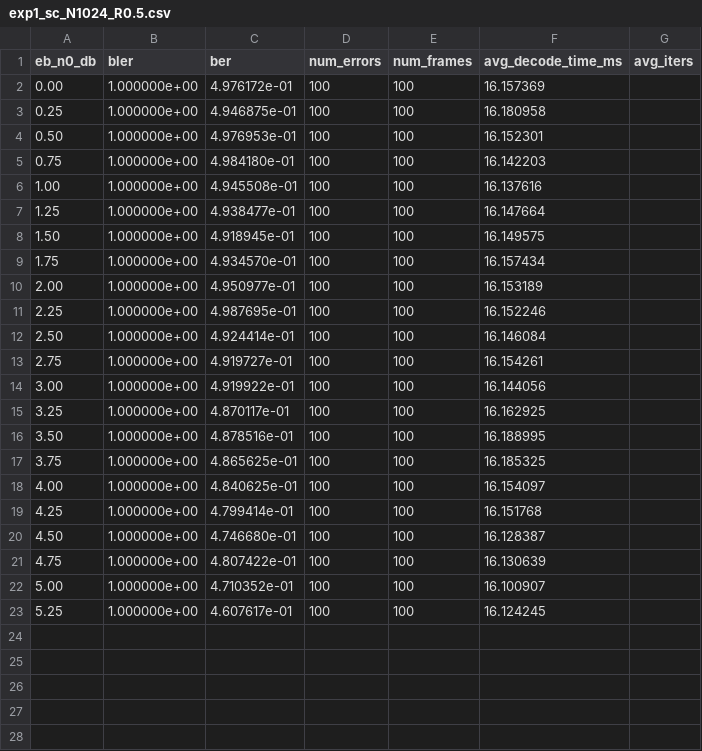
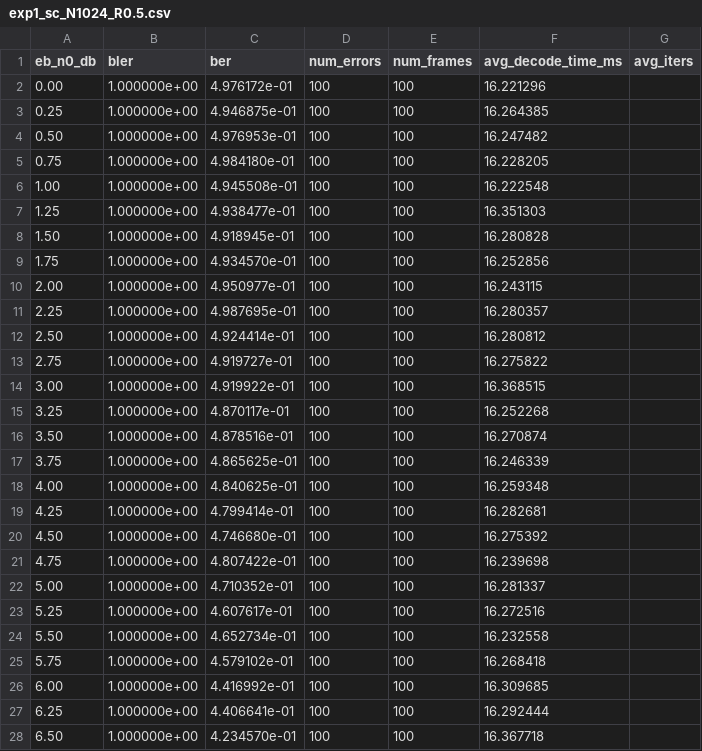
Before and after one commit to shunshun-521/USTC-Compression-Information-Theory, a CSV file: polar_codes/results/exp1_sc_N1024_R0.5.csv, drawn as a sheet; only a part is shown; the diff covers the shown part only.

```diff
--- a/polar_codes/results/exp1_sc_N1024_R0.5.csv
+++ b/polar_codes/results/exp1_sc_N1024_R0.5.csv
@@ -1,23 +1,28 @@
 eb_n0_db,bler,ber,num_errors,num_frames,avg_decode_time_ms,avg_iters
-0.00,1.000000e+00,4.976172e-01,100,100,16.157369,
-0.25,1.000000e+00,4.946875e-01,100,100,16.180958,
-0.50,1.000000e+00,4.976953e-01,100,100,16.152301,
-0.75,1.000000e+00,4.984180e-01,100,100,16.142203,
-1.00,1.000000e+00,4.945508e-01,100,100,16.137616,
-1.25,1.000000e+00,4.938477e-01,100,100,16.147664,
-1.50,1.000000e+00,4.918945e-01,100,100,16.149575,
-1.75,1.000000e+00,4.934570e-01,100,100,16.157434,
-2.00,1.000000e+00,4.950977e-01,100,100,16.153189,
-2.25,1.000000e+00,4.987695e-01,100,100,16.152246,
-2.50,1.000000e+00,4.924414e-01,100,100,16.146084,
-2.75,1.000000e+00,4.919727e-01,100,100,16.154261,
-3.00,1.000000e+00,4.919922e-01,100,100,16.144056,
-3.25,1.000000e+00,4.870117e-01,100,100,16.162925,
-3.50,1.000000e+00,4.878516e-01,100,100,16.188995,
-3.75,1.000000e+00,4.865625e-01,100,100,16.185325,
-4.00,1.000000e+00,4.840625e-01,100,100,16.154097,
-4.25,1.000000e+00,4.799414e-01,100,100,16.151768,
-4.50,1.000000e+00,4.746680e-01,100,100,16.128387,
-4.75,1.000000e+00,4.807422e-01,100,100,16.130639,
-5.00,1.000000e+00,4.710352e-01,100,100,16.100907,
-5.25,1.000000e+00,4.607617e-01,100,100,16.124245,
+0.00,1.000000e+00,4.976172e-01,100,100,16.221296,
+0.25,1.000000e+00,4.946875e-01,100,100,16.264385,
+0.50,1.000000e+00,4.976953e-01,100,100,16.247482,
+0.75,1.000000e+00,4.984180e-01,100,100,16.228205,
+1.00,1.000000e+00,4.945508e-01,100,100,16.222548,
+1.25,1.000000e+00,4.938477e-01,100,100,16.351303,
+1.50,1.000000e+00,4.918945e-01,100,100,16.280828,
+1.75,1.000000e+00,4.934570e-01,100,100,16.252856,
+2.00,1.000000e+00,4.950977e-01,100,100,16.243115,
+2.25,1.000000e+00,4.987695e-01,100,100,16.280357,
+2.50,1.000000e+00,4.924414e-01,100,100,16.280812,
+2.75,1.000000e+00,4.919727e-01,100,100,16.275822,
+3.00,1.000000e+00,4.919922e-01,100,100,16.368515,
+3.25,1.000000e+00,4.870117e-01,100,100,16.252268,
+3.50,1.000000e+00,4.878516e-01,100,100,16.270874,
+3.75,1.000000e+00,4.865625e-01,100,100,16.246339,
+4.00,1.000000e+00,4.840625e-01,100,100,16.259348,
+4.25,1.000000e+00,4.799414e-01,100,100,16.282681,
+4.50,1.000000e+00,4.746680e-01,100,100,16.275392,
+4.75,1.000000e+00,4.807422e-01,100,100,16.239698,
+5.00,1.000000e+00,4.710352e-01,100,100,16.281337,
+5.25,1.000000e+00,4.607617e-01,100,100,16.272516,
+5.50,1.000000e+00,4.652734e-01,100,100,16.232558,
+5.75,1.000000e+00,4.579102e-01,100,100,16.268418,
+6.00,1.000000e+00,4.416992e-01,100,100,16.309685,
+6.25,1.000000e+00,4.406641e-01,100,100,16.292444,
+6.50,1.000000e+00,4.234570e-01,100,100,16.367718,
```
Also changed, not shown: 5 added rows elsewhere in this file, polar_codes/results/exp1_sc_N256_R0.5.csv, polar_codes/results/exp1_sc_N512_R0.5.csv, 3 other files.
